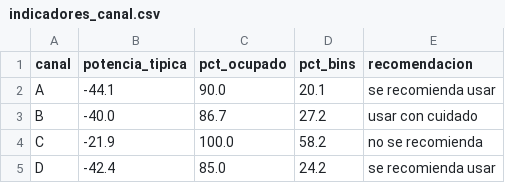
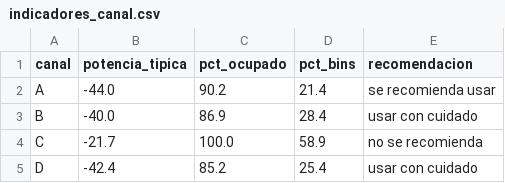
Before and after one commit to Emanuel0428/IoT_Analisis_Contaminacion, a CSV file: data/indicadores_canal.csv, drawn as a sheet.

```diff
--- a/data/indicadores_canal.csv
+++ b/data/indicadores_canal.csv
@@ -1,5 +1,5 @@
 canal,potencia_tipica,pct_ocupado,pct_bins,recomendacion
-A,-44.1,90.0,20.1,se recomienda usar
-B,-40.0,86.7,27.2,usar con cuidado
-C,-21.9,100.0,58.2,no se recomienda
-D,-42.4,85.0,24.2,se recomienda usar
+A,-44.0,90.2,21.4,se recomienda usar
+B,-40.0,86.9,28.4,usar con cuidado
+C,-21.7,100.0,58.9,no se recomienda
+D,-42.4,85.2,25.4,usar con cuidado
```
Also changed, not shown: data/indicadores_frecuencia.csv, data/mediciones.csv, 7 other files.
